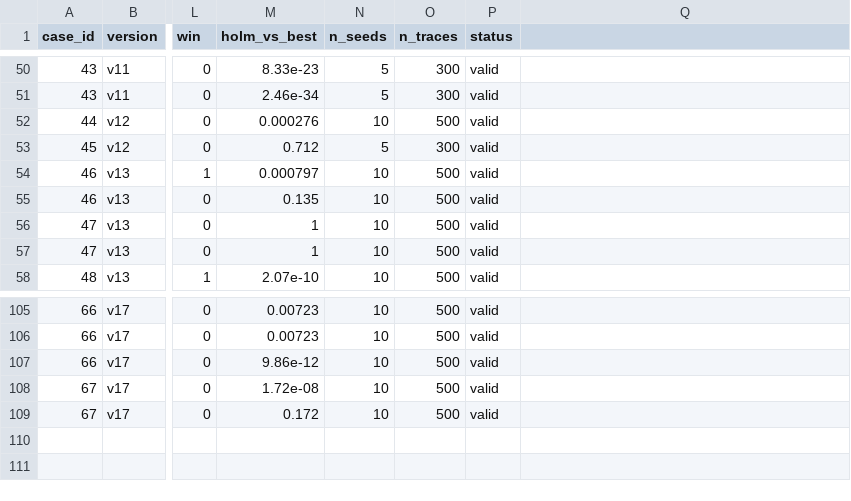
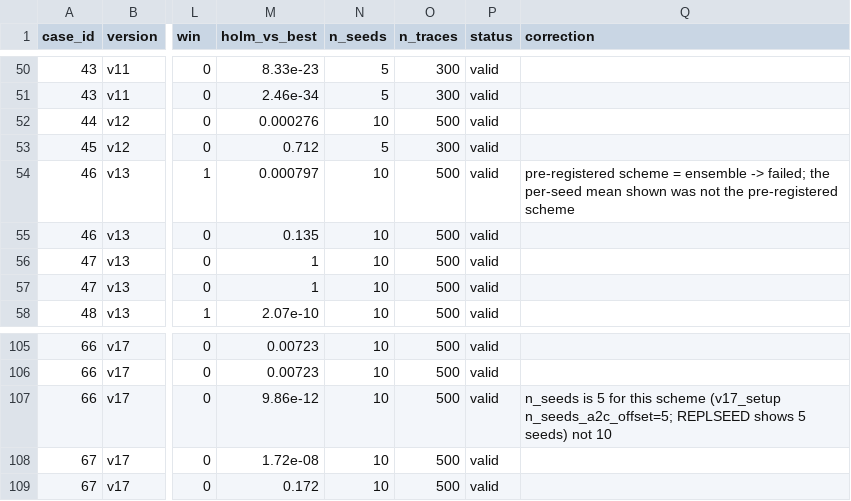
Before and after one commit to SS-Abeer13/Adaptive-AMC-RL, a CSV file: Optimized/case_registry.csv, drawn as a sheet; only a part is shown, gaps mark what is left out; the diff names each change by its address in the sheet, - before the commit and + after, or states it on an @@ line.

Commit message:
docs: correct README claims, case counts, registry corrections and RTT figure script
Top-level README.md (ledger conflicts A1-A6):
- primary scheme is the 10-seed mean, not single-seed (R01, R09)
- v15/v16 PF averaging artefact inflated every scheme, not only RL (H17)
- RTT-0 replications are v13 X2, v14 Y0, v16 K2, v17 M2; X1 failed (H13, H14, H18, R16)
- remove ">99% action 0"; M3 is bit-identical to FixedPU, M4 is not (R19, R23)
- withdraw the mechanism description pending a re-cut on new transmissions (R24)
- remove "definitive", "firmly refutes", "structural" (P01 wording rules)
- add the v10 slot-stealing record: bimodal -3/+2, 1.38 vs 2.92 Mbps (H07)
- case count: 67 cases / 108 scheme evaluations, 49 from v10, 7 cases / 18 rows superseded (M01-M03)

README_v17.md (and release copy): 39 -> 67 cases / 108 evaluations; 90 -> 108 rows;
corrections section on the figure and action-share denominators (B1, B2, C1, C2, C3).

case_registry.csv (3 identical copies) and build_case_registry.m: new `correction`
column, values unchanged. v13 X1_pf per-seed mean: pre-registered scheme was the
ensemble and failed (C7). v17 M3 offset-800: 5 seeds, not 10 (B4).

generate_v17_figures.m (and release copy): margin_vs_rtt now reads only
paper/table_core.csv (v17 M1-M4); the hard-coded superseded v15/v16 values are removed (C1).
The image itself is not regenerated here.

```diff
--- a/Optimized/case_registry.csv
+++ b/Optimized/case_registry.csv
-Q1: (empty)
+Q1: correction
-Q54 (correction): (empty)
+Q54 (correction): pre-registered scheme = ensemble -> failed; the per-seed mean shown was not the pre-registered scheme
-Q107 (correction): (empty)
+Q107 (correction): n_seeds is 5 for this scheme (v17_setup n_seeds_a2c_offset=5; REPLSEED shows 5 seeds) not 10
```
Also changed, not shown: Optimized/v17/case_registry.csv, Optimized/v17/release/case_registry.csv, 7 other files.
